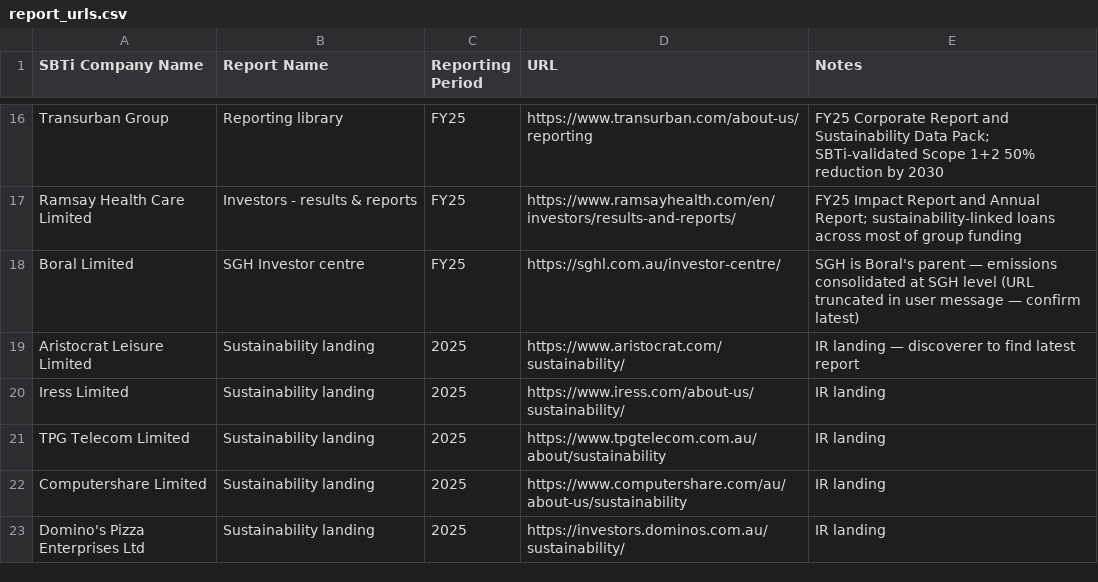
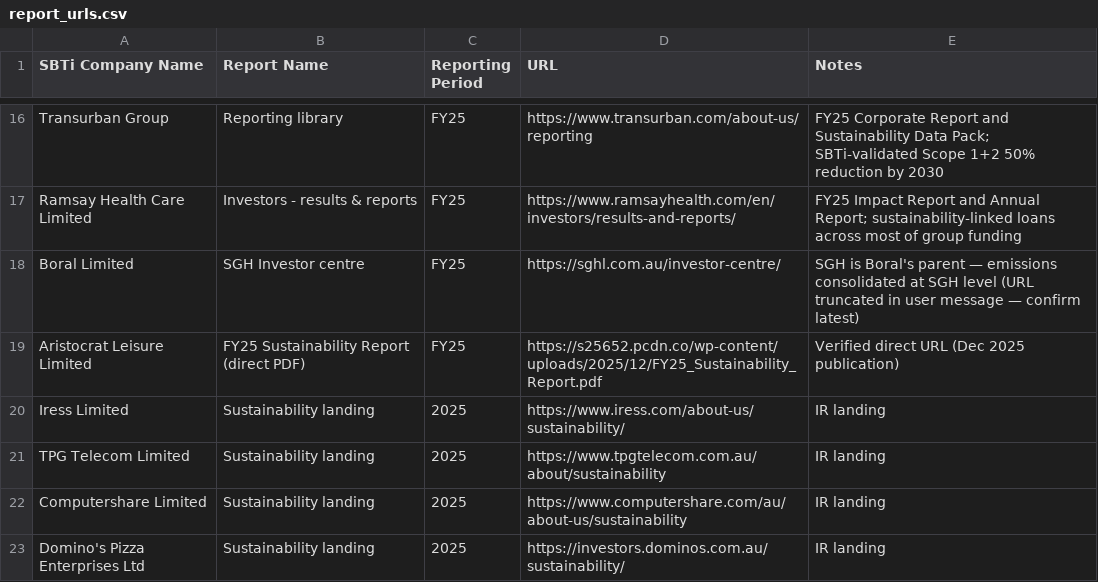
Before and after one commit to gusharman-a11y/Climate-Risk, a CSV file: data/report_urls.csv, drawn as a sheet; only a part is shown, gaps mark what is left out.

```diff
--- a/data/report_urls.csv
+++ b/data/report_urls.csv
@@ -18,3 +18,3 @@ Ramsay Health Care Limited,Investors - results & reports,FY25,https://www.ramsay
 Boral Limited,SGH Investor centre,FY25,https://sghl.com.au/investor-centre/,SGH is Boral's parent — emissions consolidated at SGH level (URL truncated in user message — confirm latest)
-Aristocrat Leisure Limited,Sustainability landing,2025,https://www.aristocrat.com/sustainability/,IR landing — discoverer to find latest report
+Aristocrat Leisure Limited,FY25 Sustainability Report (direct PDF),FY25,https://s25652.pcdn.co/wp-content/uploads/2025/12/FY25_Sustainability_Report.pdf,Verified direct URL (Dec 2025 publication)
 Iress Limited,Sustainability landing,2025,https://www.iress.com/about-us/sustainability/,IR landing
```
